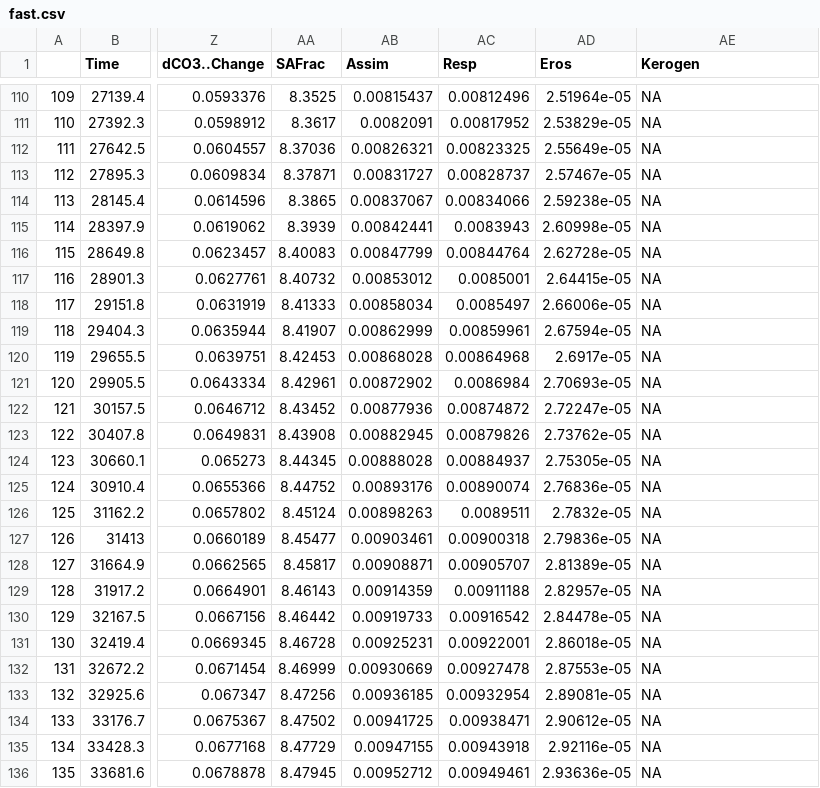
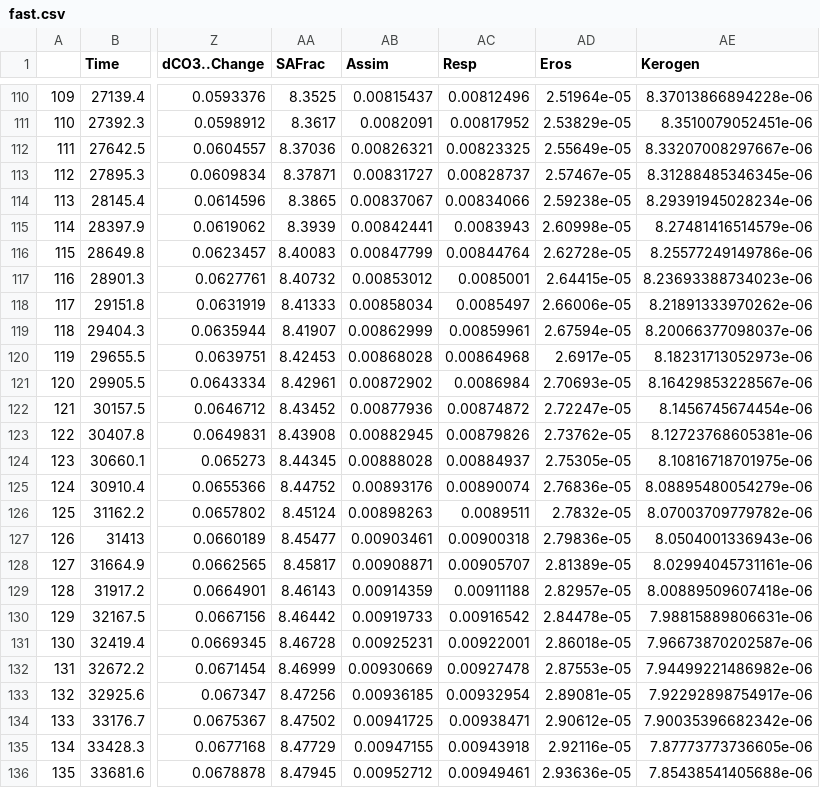
Before and after one commit to SPATIAL-Lab/paleoCC, a CSV file: fernSpike/fast.csv, drawn as a sheet; only a part is shown, gaps mark what is left out; the diff covers the shown part only; the diff names each change by its address in the sheet, - before the commit and + after, or states it on an @@ line.

```diff
--- a/fernSpike/fast.csv
+++ b/fernSpike/fast.csv
-AE110 (Kerogen): NA
+AE110 (Kerogen): 8.37013866894228e-06
-AE111 (Kerogen): NA
+AE111 (Kerogen): 8.3510079052451e-06
-AE112 (Kerogen): NA
+AE112 (Kerogen): 8.33207008297667e-06
-AE113 (Kerogen): NA
+AE113 (Kerogen): 8.31288485346345e-06
-AE114 (Kerogen): NA
+AE114 (Kerogen): 8.29391945028234e-06
-AE115 (Kerogen): NA
+AE115 (Kerogen): 8.27481416514579e-06
-AE116 (Kerogen): NA
+AE116 (Kerogen): 8.25577249149786e-06
-AE117 (Kerogen): NA
+AE117 (Kerogen): 8.23693388734023e-06
-AE118 (Kerogen): NA
+AE118 (Kerogen): 8.21891333970262e-06
-AE119 (Kerogen): NA
+AE119 (Kerogen): 8.20066377098037e-06
-AE120 (Kerogen): NA
+AE120 (Kerogen): 8.18231713052973e-06
-AE121 (Kerogen): NA
+AE121 (Kerogen): 8.16429853228567e-06
-AE122 (Kerogen): NA
+AE122 (Kerogen): 8.1456745674454e-06
-AE123 (Kerogen): NA
+AE123 (Kerogen): 8.12723768605381e-06
-AE124 (Kerogen): NA
+AE124 (Kerogen): 8.10816718701975e-06
-AE125 (Kerogen): NA
+AE125 (Kerogen): 8.08895480054279e-06
-AE126 (Kerogen): NA
+AE126 (Kerogen): 8.07003709779782e-06
-AE127 (Kerogen): NA
+AE127 (Kerogen): 8.0504001336943e-06
-AE128 (Kerogen): NA
+AE128 (Kerogen): 8.02994045731161e-06
-AE129 (Kerogen): NA
+AE129 (Kerogen): 8.00889509607418e-06
-AE130 (Kerogen): NA
+AE130 (Kerogen): 7.98815889806631e-06
-AE131 (Kerogen): NA
+AE131 (Kerogen): 7.96673870202587e-06
-AE132 (Kerogen): NA
+AE132 (Kerogen): 7.94499221486982e-06
-AE133 (Kerogen): NA
+AE133 (Kerogen): 7.92292898754917e-06
-AE134 (Kerogen): NA
+AE134 (Kerogen): 7.90035396682342e-06
-AE135 (Kerogen): NA
+AE135 (Kerogen): 7.87773773736605e-06
-AE136 (Kerogen): NA
+AE136 (Kerogen): 7.85438541405688e-06
```
Also changed, not shown: 60 edited cells elsewhere in this file, fernSpike/feedbacks.csv, fernSpike/weak.csv, 3 other files.
